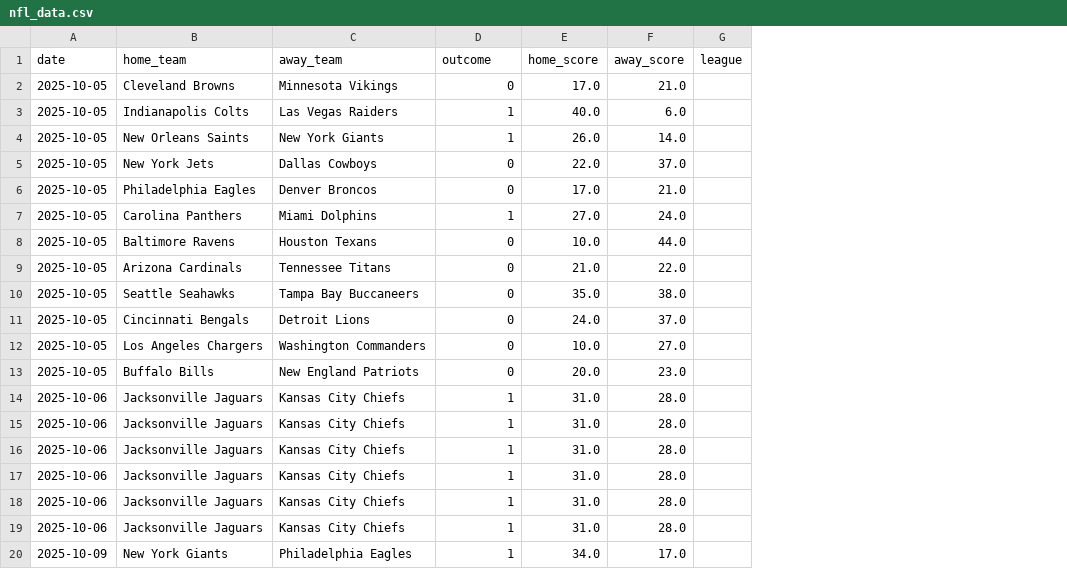
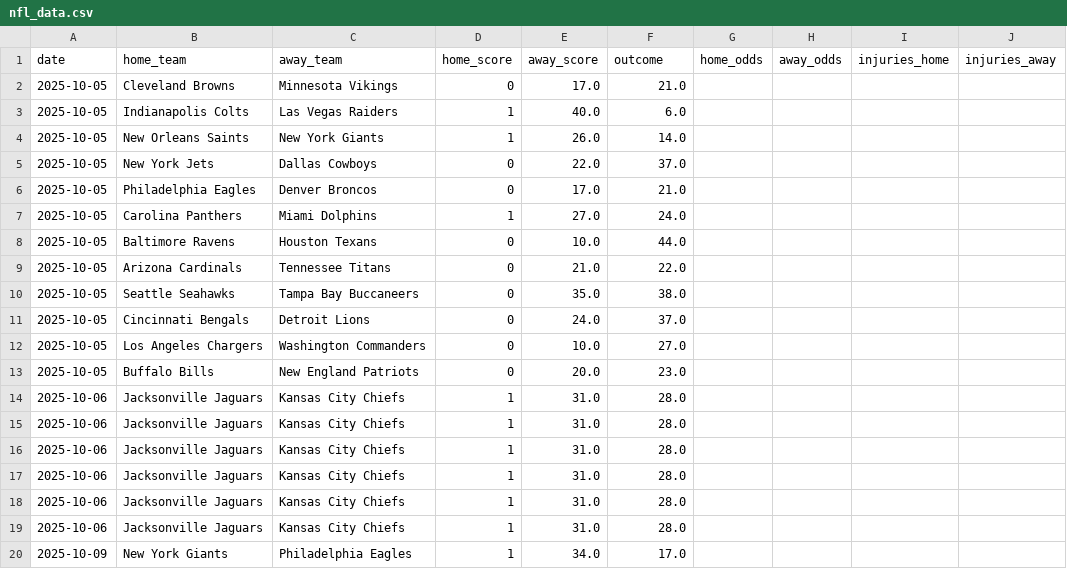
Before and after one commit to Ipickplays/Moneylines, a CSV file: nfl_data.csv, drawn as a sheet; removed rows and columns are numbered as before the commit, all else as after; the diff names each change by its address in the sheet, - before the commit and + after, or states it on an @@ line.

```diff
--- a/nfl_data.csv
+++ b/nfl_data.csv
-column G (league), empty
+column G (home_odds), empty
+column H (away_odds), empty
+column I (injuries_home), empty
+column J (injuries_away), empty
-D1: outcome
+D1: home_score
-E1: home_score
+E1: away_score
-F1: away_score
+F1: outcome
```
Also changed, not shown: mlb_data.csv, nba_data.csv, 4 other files.
